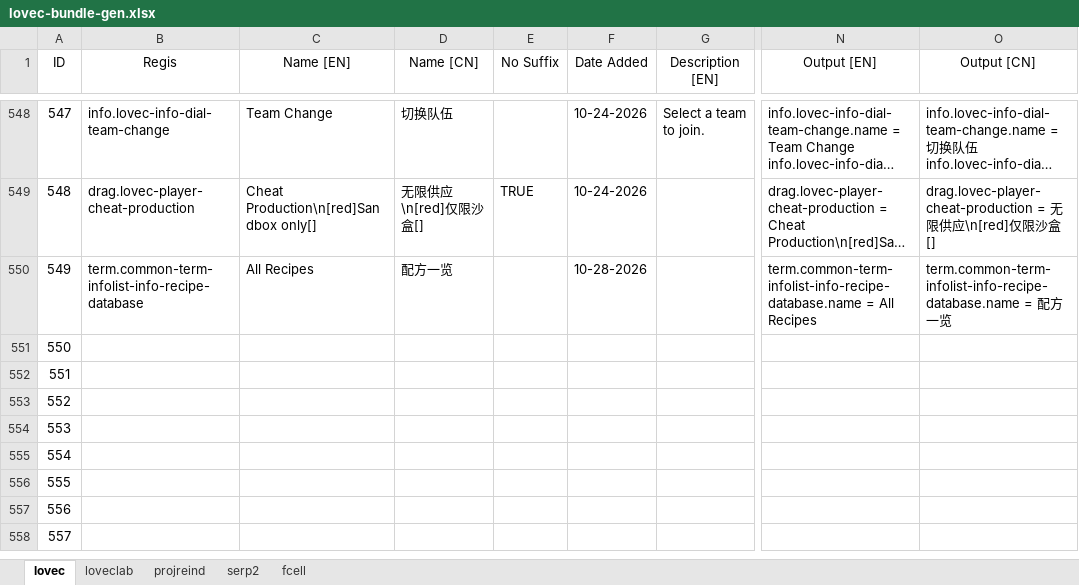
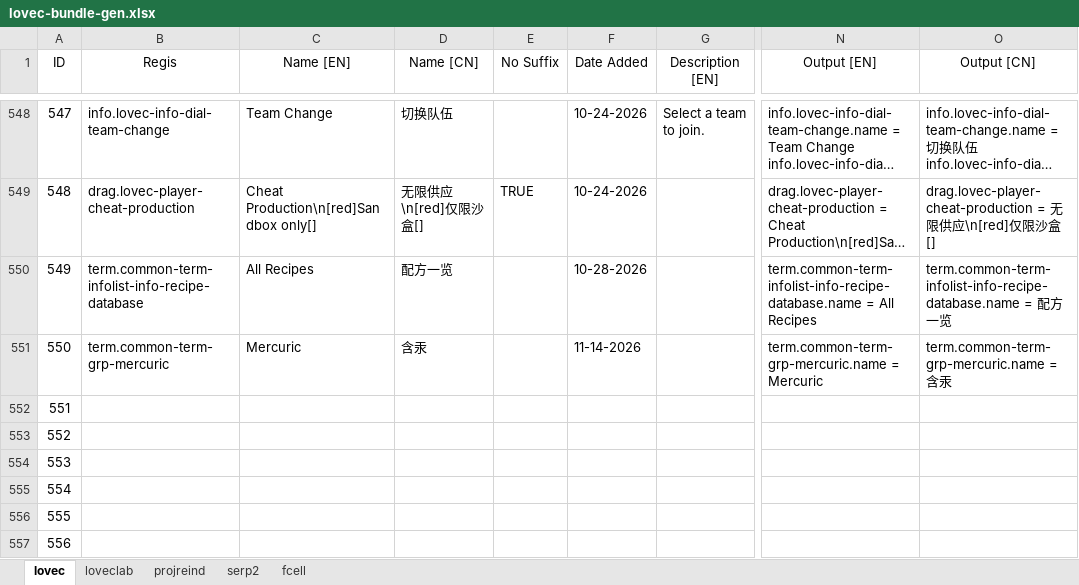
Before and after one commit to HuanXefh/Lovecraftian-Library-Java, an Excel workbook: lovec-bundle-gen.xlsx, sheet lovec, drawn as a sheet; only a part is shown, gaps mark what is left out; the shorter side is filled out with more unchanged rows; long unchanged cells end in …; values as stored, in another font and other column widths than the file's, no borders; the diff names each change by its address in the sheet, - before the commit and + after, or states it on an @@ line.

```diff
--- a/lovec-bundle-gen.xlsx (sheet lovec)
+++ b/lovec-bundle-gen.xlsx (sheet lovec)
-B551 (Regis): (empty)
+B551 (Regis): term.common-term-grp-mercuric
-C551 (Name [EN]): (empty)
+C551 (Name [EN]): Mercuric
-D551 (Name [CN]): (empty)
+D551 (Name [CN]): 含汞
-F551 (Date Added): (empty)
+F551 (Date Added): 11-14-2026
-N551 (Output [EN]): (empty)
+N551 (Output [EN]): term.common-term-grp-mercuric.name = Mercuric
-O551 (Output [CN]): (empty)
+O551 (Output [CN]): term.common-term-grp-mercuric.name = 含汞
```
Also changed, not shown: sheet loveclab, 9 other files.
